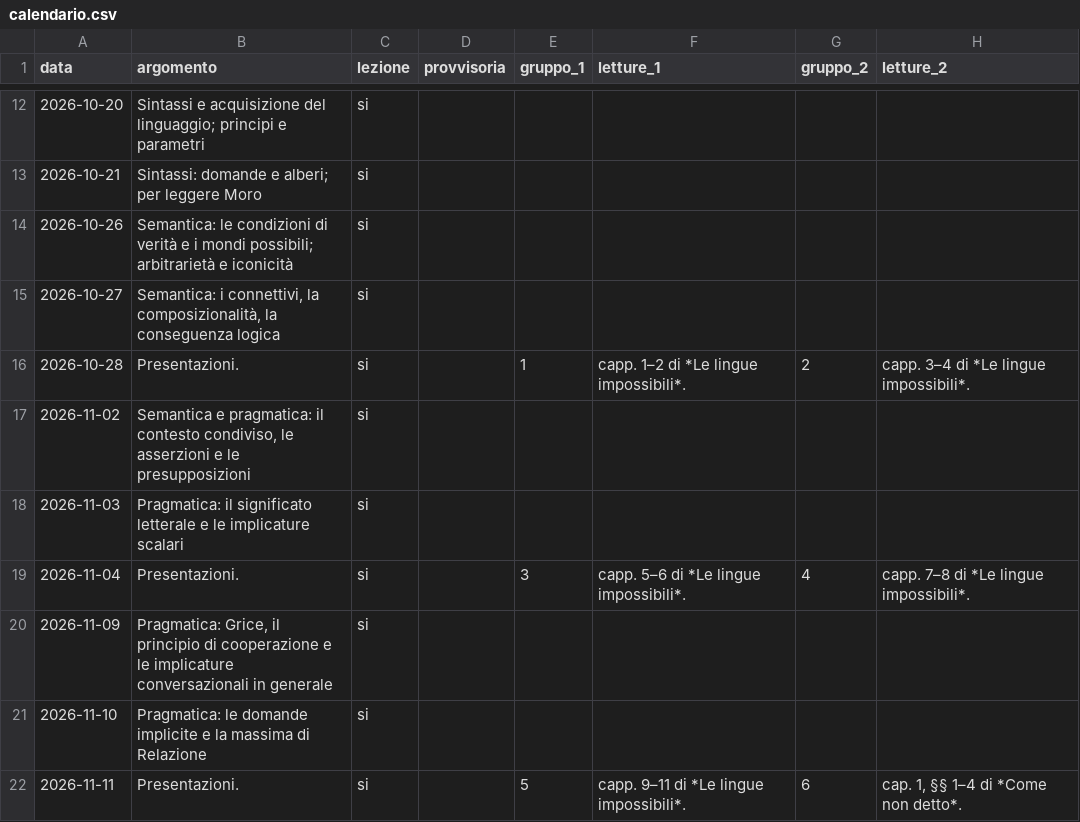
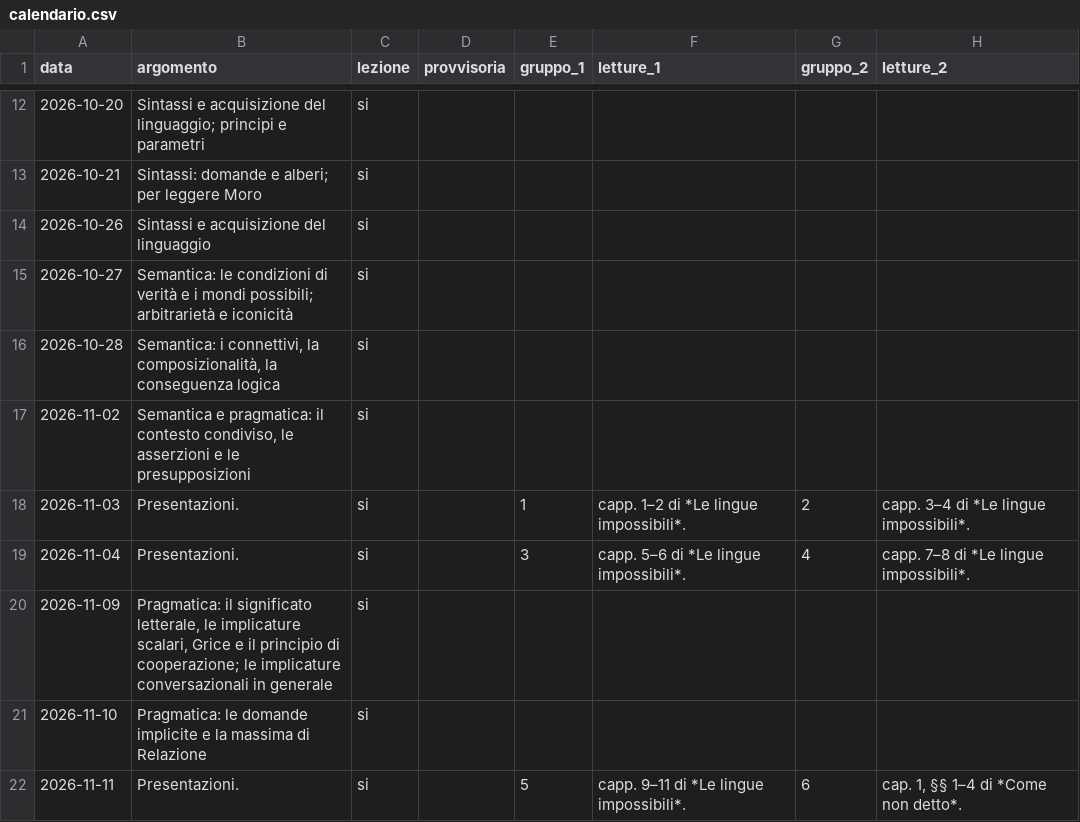
Before and after one commit to semiotica2026unipd/semiotica2026unipd.github.io, a CSV file: _data/calendario.csv, drawn as a sheet; only a part is shown, gaps mark what is left out.

Commit message:
Rinvia i gruppi 1 e 2 al 3 novembre e aggiorna calendario e news

```diff
--- a/_data/calendario.csv
+++ b/_data/calendario.csv
@@ -13,9 +13,9 @@ data,argomento,lezione,provvisoria,gruppo_1,letture_1,gruppo_2,letture_2
 2026-10-21,Sintassi: domande e alberi; per leggere Moro,si,,,,,
-2026-10-26,Semantica: le condizioni di verità e i mondi possibili; arbitrarietà e iconicità,si,,,,,
-2026-10-27,"Semantica: i connettivi, la composizionalità, la conseguenza logica",si,,,,,
-2026-10-28,Presentazioni.,si,,1,capp. 1–2 di *Le lingue impossibili*.,2,capp. 3–4 di *Le lingue impossibili*.
+2026-10-26,Sintassi e acquisizione del linguaggio,si,,,,,
+2026-10-27,Semantica: le condizioni di verità e i mondi possibili; arbitrarietà e iconicità,si,,,,,
+2026-10-28,"Semantica: i connettivi, la composizionalità, la conseguenza logica",si,,,,,
 2026-11-02,"Semantica e pragmatica: il contesto condiviso, le asserzioni e le presupposizioni",si,,,,,
-2026-11-03,Pragmatica: il significato letterale e le implicature scalari,si,,,,,
+2026-11-03,Presentazioni.,si,,1,capp. 1–2 di *Le lingue impossibili*.,2,capp. 3–4 di *Le lingue impossibili*.
 2026-11-04,Presentazioni.,si,,3,capp. 5–6 di *Le lingue impossibili*.,4,capp. 7–8 di *Le lingue impossibili*.
-2026-11-09,"Pragmatica: Grice, il principio di cooperazione e le implicature conversazionali in generale",si,,,,,
+2026-11-09,"Pragmatica: il significato letterale, le implicature scalari, Grice e il principio di cooperazione; le implicature conversazionali in generale",si,,,,,
 2026-11-10,Pragmatica: le domande implicite e la massima di Relazione,si,,,,,
```
Also changed, not shown: 7 other files.
